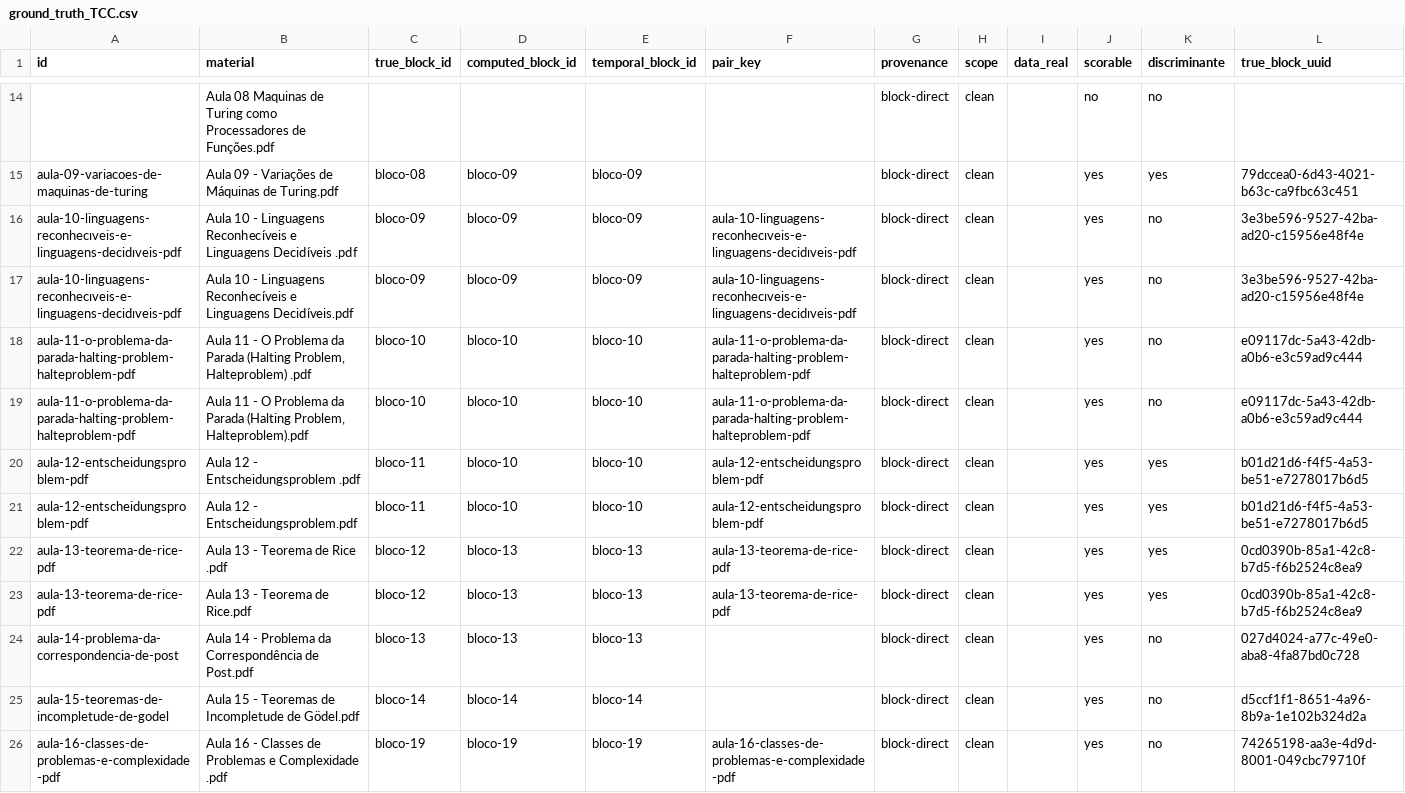
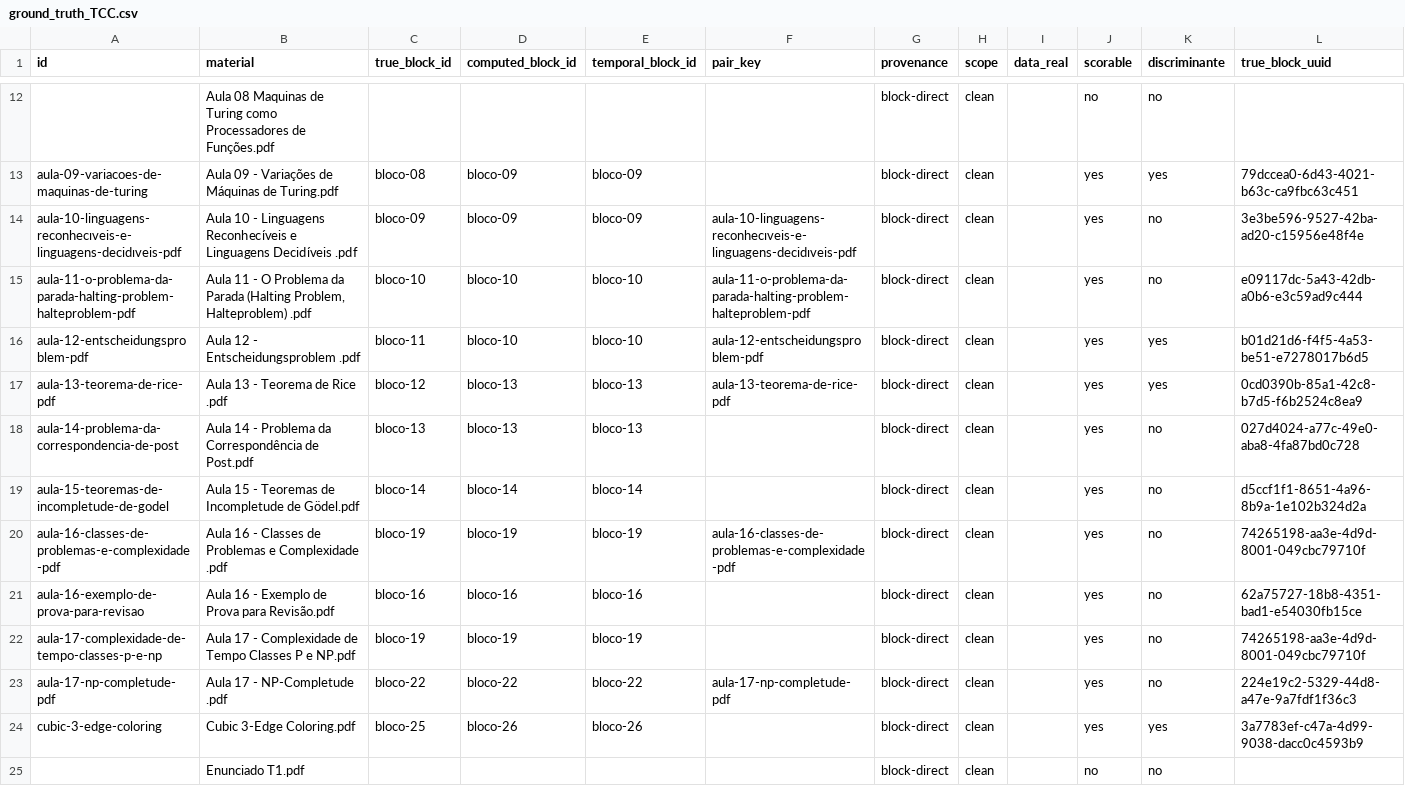
Before and after one commit to HumbertoCG18/GPT-Tutor-Generator, a CSV file: docs/reports/ground_truth_TCC.csv, drawn as a sheet; only a part is shown, gaps mark what is left out; the shorter side is filled out with more unchanged rows; the diff covers the shown part only.

```diff
--- a/docs/reports/ground_truth_TCC.csv
+++ b/docs/reports/ground_truth_TCC.csv
@@ -16,9 +14,5 @@ aula-09-variacoes-de-maquinas-de-turing,Aula 09 - Variações de Máquinas de Tu
 aula-10-linguagens-reconhecıveis-e-linguagens-decidıveis-pdf,Aula 10 - Linguagens Reconhecı́veis e Linguagens Decidı́veis .pdf,bloco-09,bloco-09,bloco-09,aula-10-linguagens-reconhecıveis-e-linguagens-decidıveis-pdf,block-direct,clean,,yes,no,3e3be596-9527-42ba-ad20-c15956e48f4e
-aula-10-linguagens-reconhecıveis-e-linguagens-decidıveis-pdf,Aula 10 - Linguagens Reconhecı́veis e Linguagens Decidı́veis.pdf,bloco-09,bloco-09,bloco-09,aula-10-linguagens-reconhecıveis-e-linguagens-decidıveis-pdf,block-direct,clean,,yes,no,3e3be596-9527-42ba-ad20-c15956e48f4e
 aula-11-o-problema-da-parada-halting-problem-halteproblem-pdf,"Aula 11 - O Problema da Parada (Halting Problem, Halteproblem) .pdf",bloco-10,bloco-10,bloco-10,aula-11-o-problema-da-parada-halting-problem-halteproblem-pdf,block-direct,clean,,yes,no,e09117dc-5a43-42db-a0b6-e3c59ad9c444
-aula-11-o-problema-da-parada-halting-problem-halteproblem-pdf,"Aula 11 - O Problema da Parada (Halting Problem, Halteproblem).pdf",bloco-10,bloco-10,bloco-10,aula-11-o-problema-da-parada-halting-problem-halteproblem-pdf,block-direct,clean,,yes,no,e09117dc-5a43-42db-a0b6-e3c59ad9c444
 aula-12-entscheidungsproblem-pdf,Aula 12 - Entscheidungsproblem .pdf,bloco-11,bloco-10,bloco-10,aula-12-entscheidungsproblem-pdf,block-direct,clean,,yes,yes,b01d21d6-f4f5-4a53-be51-e7278017b6d5
-aula-12-entscheidungsproblem-pdf,Aula 12 - Entscheidungsproblem.pdf,bloco-11,bloco-10,bloco-10,aula-12-entscheidungsproblem-pdf,block-direct,clean,,yes,yes,b01d21d6-f4f5-4a53-be51-e7278017b6d5
 aula-13-teorema-de-rice-pdf,Aula 13 - Teorema de Rice .pdf,bloco-12,bloco-13,bloco-13,aula-13-teorema-de-rice-pdf,block-direct,clean,,yes,yes,0cd0390b-85a1-42c8-b7d5-f6b2524c8ea9
-aula-13-teorema-de-rice-pdf,Aula 13 - Teorema de Rice.pdf,bloco-12,bloco-13,bloco-13,aula-13-teorema-de-rice-pdf,block-direct,clean,,yes,yes,0cd0390b-85a1-42c8-b7d5-f6b2524c8ea9
 aula-14-problema-da-correspondencia-de-post,Aula 14 - Problema da Correspondência de Post.pdf,bloco-13,bloco-13,bloco-13,,block-direct,clean,,yes,no,027d4024-a77c-49e0-aba8-4fa87bd0c728
```
Also changed, not shown: 5 removed rows elsewhere in this file, 1 other file.
